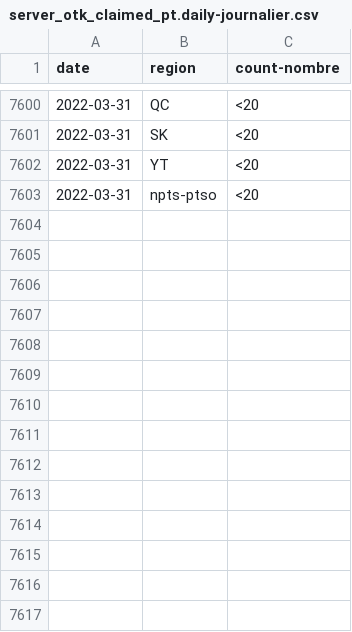
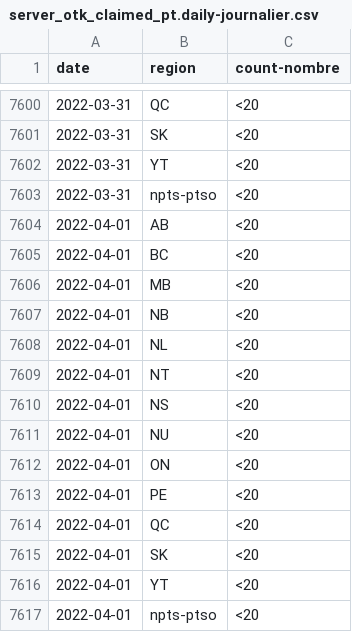
Before and after one commit to cds-snc/covid-alert-data-staging, a CSV file: masked_metrics/csv/daily-journalier/server_otk_claimed_pt.daily-journalier.csv, drawn as a sheet; only a part is shown, gaps mark what is left out; the diff names each change by its address in the sheet, - before the commit and + after, or states it on an @@ line.

```diff
--- a/masked_metrics/csv/daily-journalier/server_otk_claimed_pt.daily-journalier.csv
+++ b/masked_metrics/csv/daily-journalier/server_otk_claimed_pt.daily-journalier.csv
+row 7604: 2022-04-01 | AB | <20
+row 7605: 2022-04-01 | BC | <20
+row 7606: 2022-04-01 | MB | <20
+row 7607: 2022-04-01 | NB | <20
+row 7608: 2022-04-01 | NL | <20
+row 7609: 2022-04-01 | NT | <20
+row 7610: 2022-04-01 | NS | <20
+row 7611: 2022-04-01 | NU | <20
+row 7612: 2022-04-01 | ON | <20
+row 7613: 2022-04-01 | PE | <20
+row 7614: 2022-04-01 | QC | <20
+row 7615: 2022-04-01 | SK | <20
+row 7616: 2022-04-01 | YT | <20
+row 7617: 2022-04-01 | npts-ptso | <20
```
Also changed, not shown: masked_metrics/csv/daily-journalier/server_otk_claimed.daily-journalier.csv, masked_metrics/csv/daily-journalier/server_otk_generated_pt.daily-journalier.csv, 7 other files.
